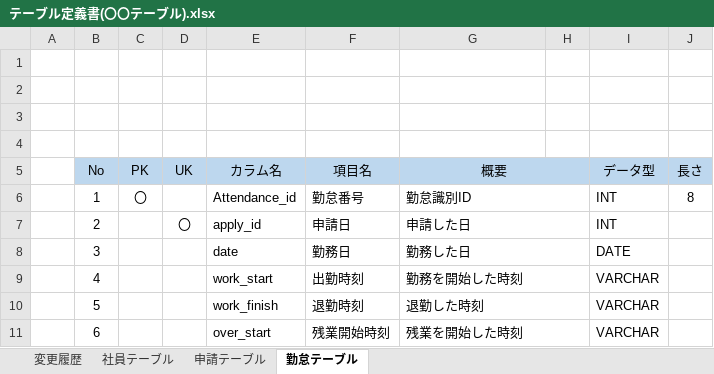
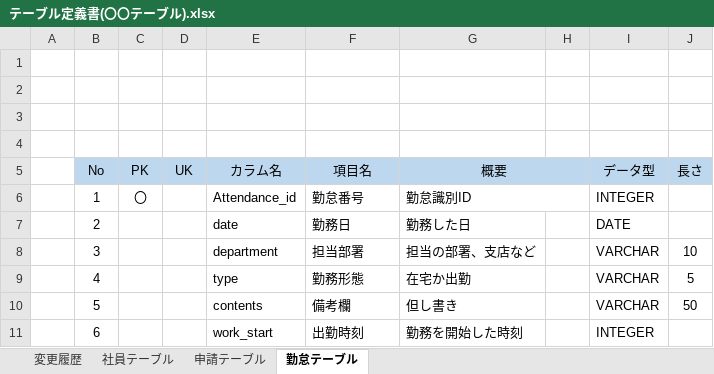
Before and after one commit to kosyougun/AttendanceManagementDoc, an Excel workbook: 3.勤怠管理アプリ/05_内部仕様書/テーブル定義書/テーブル定義書(〇〇テーブル).xlsx, sheet 勤怠テーブル, drawn as a sheet; only a part is shown; values as stored, in another font and other column widths than the file's, no borders; charts and pictures not drawn; the diff covers the shown part only; the diff names each change by its address in the sheet, - before the commit and + after, or states it on an @@ line.

```diff
--- a/3.勤怠管理アプリ/05_内部仕様書/テーブル定義書/テーブル定義書(〇〇テーブル).xlsx (sheet 勤怠テーブル)
+++ b/3.勤怠管理アプリ/05_内部仕様書/テーブル定義書/テーブル定義書(〇〇テーブル).xlsx (sheet 勤怠テーブル)
-I6 (データ型): INT
+I6 (データ型): INTEGER
-J6 (長さ): 8
+J6 (長さ): (empty)
-D7 (UK): 〇
+D7 (UK): (empty)
-E7 (カラム名): apply_id
+E7 (カラム名): date
-F7 (項目名): 申請日
+F7 (項目名): 勤務日
-G7 (概要): 申請した日
+G7 (概要): 勤務した日
-G7:H7 merged
-I7 (データ型): INT
+I7 (データ型): DATE
-E8 (カラム名): date
+E8 (カラム名): department
-F8 (項目名): 勤務日
+F8 (項目名): 担当部署
-G8 (概要): 勤務した日
+G8 (概要): 担当の部署、支店など
-G8:H8 merged
-I8 (データ型): DATE
+I8 (データ型): VARCHAR
-J8 (長さ): (empty)
+J8 (長さ): 10
-E9 (カラム名): work_start
+E9 (カラム名): type
-F9 (項目名): 出勤時刻
+F9 (項目名): 勤務形態
-G9 (概要): 勤務を開始した時刻
+G9 (概要): 在宅か出勤
-G9:H9 merged
-J9 (長さ): (empty)
+J9 (長さ): 5
-E10 (カラム名): work_finish
+E10 (カラム名): contents
-F10 (項目名): 退勤時刻
+F10 (項目名): 備考欄
-G10 (概要): 退勤した時刻
+G10 (概要): 但し書き
-G10:H10 merged
-J10 (長さ): (empty)
+J10 (長さ): 50
-E11 (カラム名): over_start
+E11 (カラム名): work_start
-F11 (項目名): 残業開始時刻
+F11 (項目名): 出勤時刻
-G11 (概要): 残業を開始した時刻
+G11 (概要): 勤務を開始した時刻
-G11:H11 merged
-I11 (データ型): VARCHAR
+I11 (データ型): INTEGER
```
Also changed, not shown: 41 edited cells and merged cells elsewhere in this sheet, sheet 申請テーブル, charts or pictures, 3.勤怠管理アプリ/05_内部仕様書/クラス図/クラス図(AttendanceRepositoryクラス).xlsx, 3.勤怠管理アプリ/05_内部仕様書/クラス図/クラス図(Attendanceクラス).xlsx, 3 other files.
